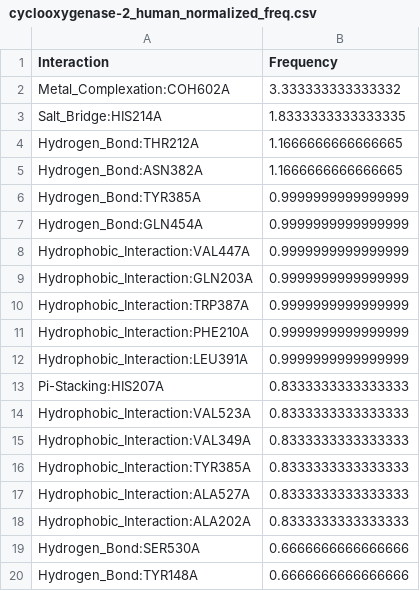
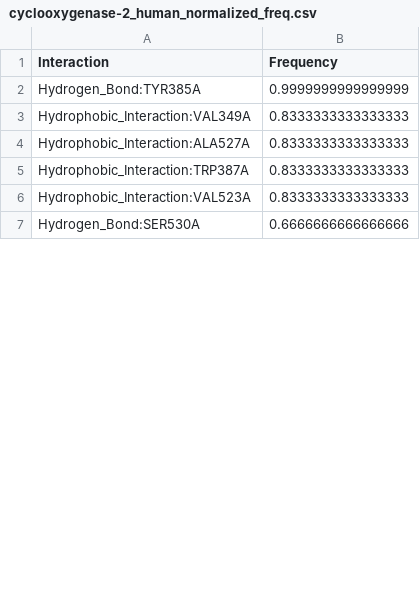
Before and after one commit to michabirklbauer/protein_docking, a CSV file: data/cyclooxygenase-2/results_human/cyclooxygenase-2_human_normalized_freq.csv, drawn as a sheet; only a part is shown; the diff covers the shown part only.

```diff
--- a/data/cyclooxygenase-2/results_human/cyclooxygenase-2_human_normalized_freq.csv
+++ b/data/cyclooxygenase-2/results_human/cyclooxygenase-2_human_normalized_freq.csv
@@ -1,20 +1,7 @@
 Interaction;Frequency
-Metal_Complexation:COH602A;3.333333333333332
-Salt_Bridge:HIS214A;1.8333333333333335
-Hydrogen_Bond:THR212A;1.1666666666666665
-Hydrogen_Bond:ASN382A;1.1666666666666665
 Hydrogen_Bond:TYR385A;0.9999999999999999
-Hydrogen_Bond:GLN454A;0.9999999999999999
-Hydrophobic_Interaction:VAL447A;0.9999999999999999
-Hydrophobic_Interaction:GLN203A;0.9999999999999999
-Hydrophobic_Interaction:TRP387A;0.9999999999999999
-Hydrophobic_Interaction:PHE210A;0.9999999999999999
-Hydrophobic_Interaction:LEU391A;0.9999999999999999
-Pi-Stacking:HIS207A;0.8333333333333333
+Hydrophobic_Interaction:VAL349A;0.8333333333333333
+Hydrophobic_Interaction:ALA527A;0.8333333333333333
+Hydrophobic_Interaction:TRP387A;0.8333333333333333
 Hydrophobic_Interaction:VAL523A;0.8333333333333333
-Hydrophobic_Interaction:VAL349A;0.8333333333333333
-Hydrophobic_Interaction:TYR385A;0.8333333333333333
-Hydrophobic_Interaction:ALA527A;0.8333333333333333
-Hydrophobic_Interaction:ALA202A;0.8333333333333333
 Hydrogen_Bond:SER530A;0.6666666666666666
-Hydrogen_Bond:TYR148A;0.6666666666666666
```
Also changed, not shown: 11 removed rows and 1 edited cell elsewhere in this file, data/cyclooxygenase-2/results/cyclooxygenase-2_freq.csv, data/cyclooxygenase-2/results/cyclooxygenase-2_normalized_freq.csv, 45 other files.
